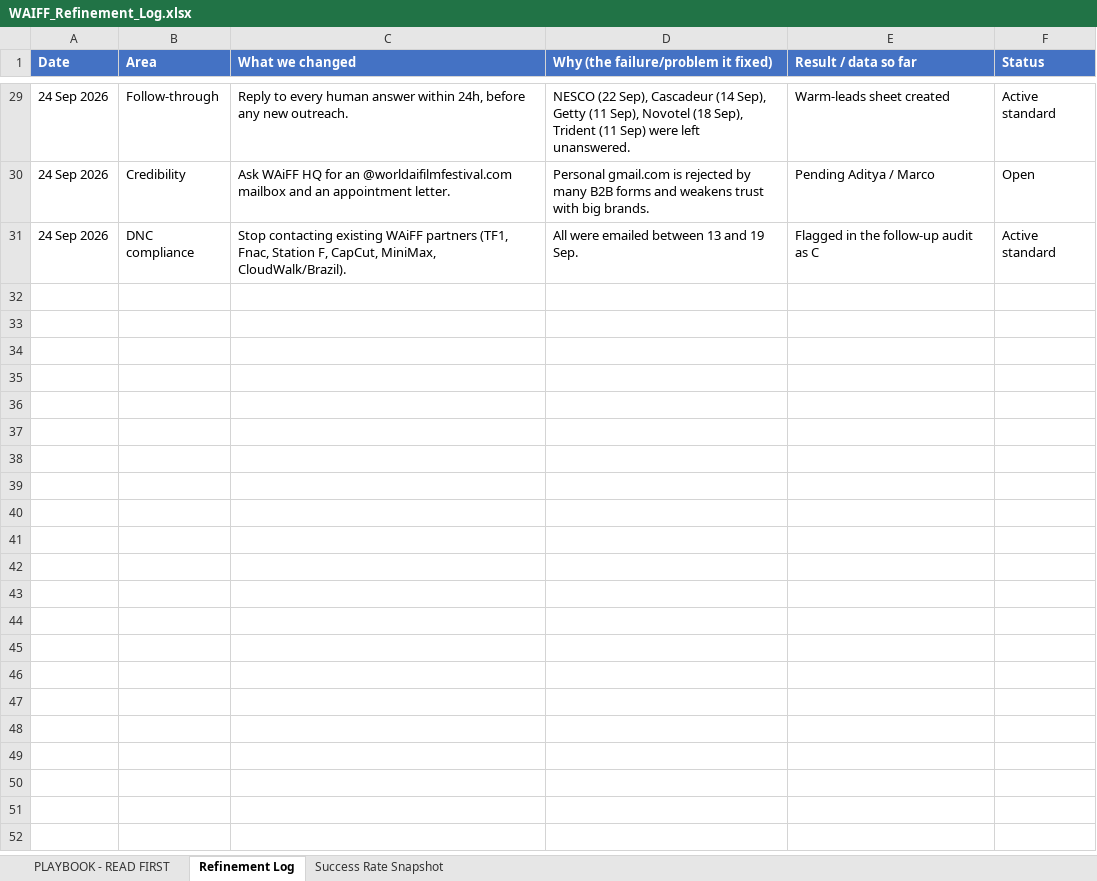
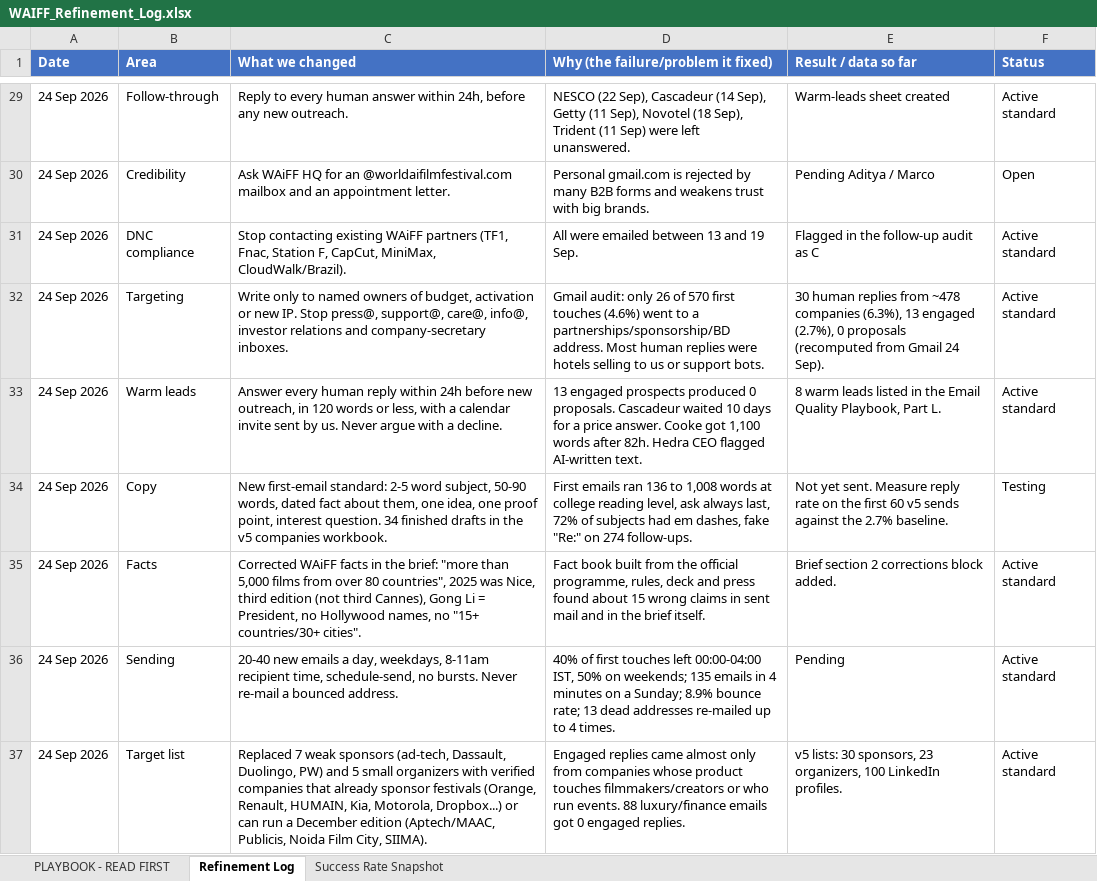
Before and after one commit to adiup394source/claude-cowork, an Excel workbook: WAIFF_Refinement_Log.xlsx, sheet Refinement Log, drawn as a sheet; only a part is shown, gaps mark what is left out; values as stored, in another font and other column widths than the file's, no borders; the diff names each change by its address in the sheet, - before the commit and + after, or states it on an @@ line.

```diff
--- a/WAIFF_Refinement_Log.xlsx (sheet Refinement Log)
+++ b/WAIFF_Refinement_Log.xlsx (sheet Refinement Log)
+row 32: 24 Sep 2026 | Targeting | Write only to named owners of budget, activation or new IP. Stop press@, support@, care@, info@, investor relations and company-secretary inboxes. | Gmail audit: only 26 of 570 first touches (4.6%) went to a partnerships/sponsorship/BD address. Most human replies were hotels selling to us or support bots. | 30 human replies from ~478 companies (6.3%), 13 engaged (2.7%), 0 proposals (recomputed from Gmail 24 Sep). | Active standard
+row 33: 24 Sep 2026 | Warm leads | Answer every human reply within 24h before new outreach, in 120 words or less, with a calendar invite sent by us. Never argue with a decline. | 13 engaged prospects produced 0 proposals. Cascadeur waited 10 days for a price answer. Cooke got 1,100 words after 82h. Hedra CEO flagged AI-written text. | 8 warm leads listed in the Email Quality Playbook, Part L. | Active standard
+row 34: 24 Sep 2026 | Copy | New first-email standard: 2-5 word subject, 50-90 words, dated fact about them, one idea, one proof point, interest question. 34 finished drafts in the v5 companies workbook. | First emails ran 136 to 1,008 words at college reading level, ask always last, 72% of subjects had em dashes, fake "Re:" on 274 follow-ups. | Not yet sent. Measure reply rate on the first 60 v5 sends against the 2.7% baseline. | Testing
+row 35: 24 Sep 2026 | Facts | Corrected WAiFF facts in the brief: "more than 5,000 films from over 80 countries", 2025 was Nice, third edition (not third Cannes), Gong Li = President, no Hollywood names, no "15+ countries/30+ cities". | Fact book built from the official programme, rules, deck and press found about 15 wrong claims in sent mail and in the brief itself. | Brief section 2 corrections block added. | Active standard
+row 36: 24 Sep 2026 | Sending | 20-40 new emails a day, weekdays, 8-11am recipient time, schedule-send, no bursts. Never re-mail a bounced address. | 40% of first touches left 00:00-04:00 IST, 50% on weekends; 135 emails in 4 minutes on a Sunday; 8.9% bounce rate; 13 dead addresses re-mailed up to 4 times. | Pending | Active standard
+row 37: 24 Sep 2026 | Target list | Replaced 7 weak sponsors (ad-tech, Dassault, Duolingo, PW) and 5 small organizers with verified companies that already sponsor festivals (Orange, Renault, HUMAIN, Kia, Motorola, Dropbox...) or can run a December edition (Aptech/MAAC, Publicis, Noida Film City, SIIMA). | Engaged replies came almost only from companies whose product touches filmmakers/creators or who run events. 88 luxury/finance emails got 0 engaged replies. | v5 lists: 30 sponsors, 23 organizers, 100 LinkedIn profiles. | Active standard
```
Also changed, not shown: sheet PLAYBOOK - READ FIRST, 8 other files.
